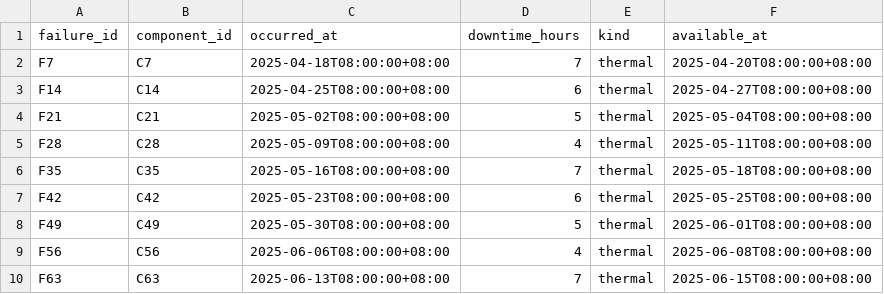
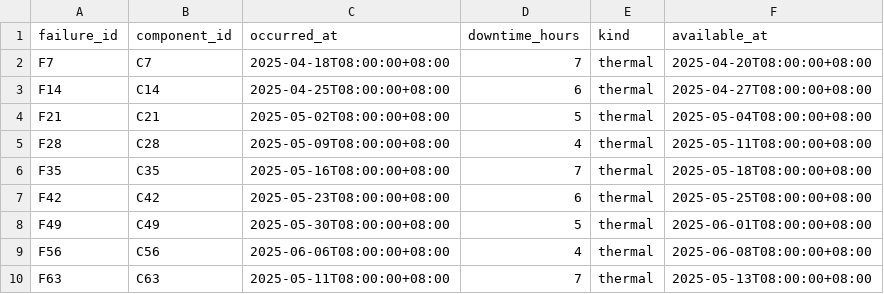
Before and after one commit to tartconversa/storage-maintenance-risk-2d0183, a CSV file: data/failures.csv, drawn as a sheet.

```diff
--- a/data/failures.csv
+++ b/data/failures.csv
@@ -9,2 +9,2 @@ F49,C49,2025-05-30T08:00:00+08:00,5,thermal,2025-06-01T08:00:00+08:00
 F56,C56,2025-06-06T08:00:00+08:00,4,thermal,2025-06-08T08:00:00+08:00
-F63,C63,2025-06-13T08:00:00+08:00,7,thermal,2025-06-15T08:00:00+08:00
+F63,C63,2025-05-11T08:00:00+08:00,7,thermal,2025-05-13T08:00:00+08:00
```
Also changed, not shown: data/condition_readings.csv, 1 other file.
